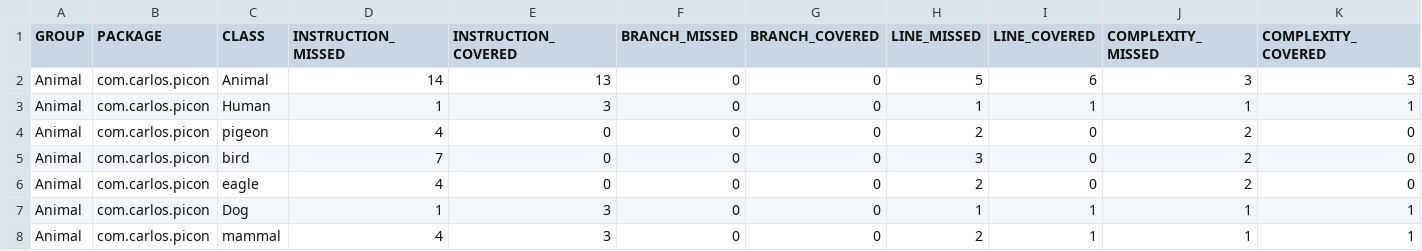
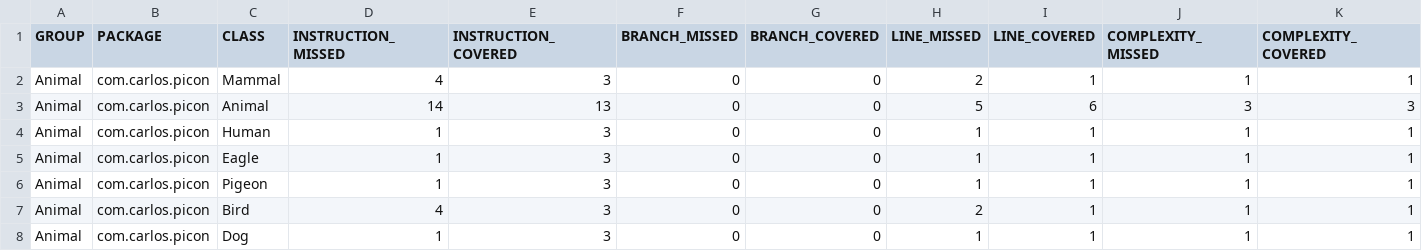
Before and after one commit to cpiconsoftwareinstitute/Animal_class, a CSV file: target/site/jacoco/jacoco.csv, drawn as a sheet; only a part is shown; removed rows and columns are numbered as before the commit, all else as after; rows hold the shown columns only; the diff names each change by its address in the sheet, - before the commit and + after, or states it on an @@ line.

```diff
--- a/target/site/jacoco/jacoco.csv
+++ b/target/site/jacoco/jacoco.csv
+row 2: Animal | com.carlos.picon | Mammal | 4 | 3 | 0 | 0 | 2 | 1 | 1 | 1
-row 4: Animal | com.carlos.picon | pigeon | 4 | 0 | 0 | 0 | 2 | 0 | 2 | 0
-row 5: Animal | com.carlos.picon | bird | 7 | 0 | 0 | 0 | 3 | 0 | 2 | 0
-row 6: Animal | com.carlos.picon | eagle | 4 | 0 | 0 | 0 | 2 | 0 | 2 | 0
+row 5: Animal | com.carlos.picon | Eagle | 1 | 3 | 0 | 0 | 1 | 1 | 1 | 1
+row 6: Animal | com.carlos.picon | Pigeon | 1 | 3 | 0 | 0 | 1 | 1 | 1 | 1
+row 7: Animal | com.carlos.picon | Bird | 4 | 3 | 0 | 0 | 2 | 1 | 1 | 1
-row 8: Animal | com.carlos.picon | mammal | 4 | 3 | 0 | 0 | 2 | 1 | 1 | 1
```
Also changed, not shown: 42 other files.
